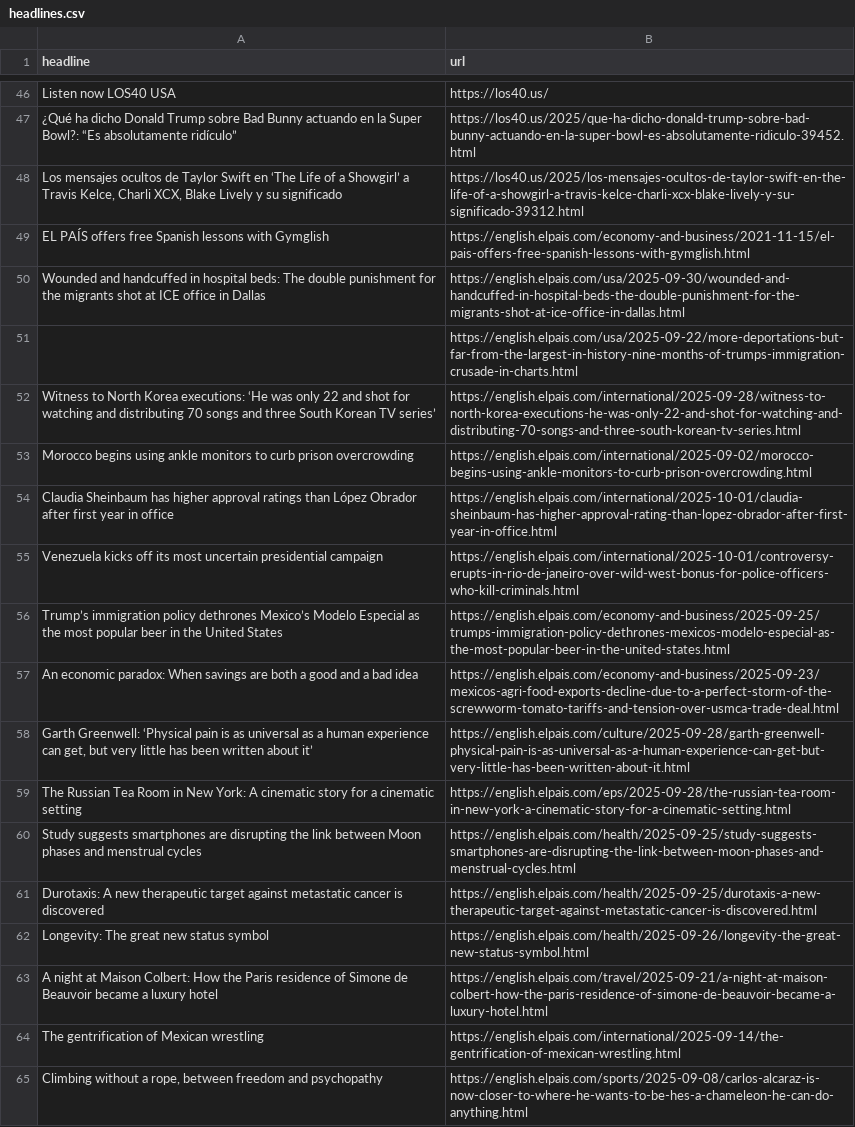
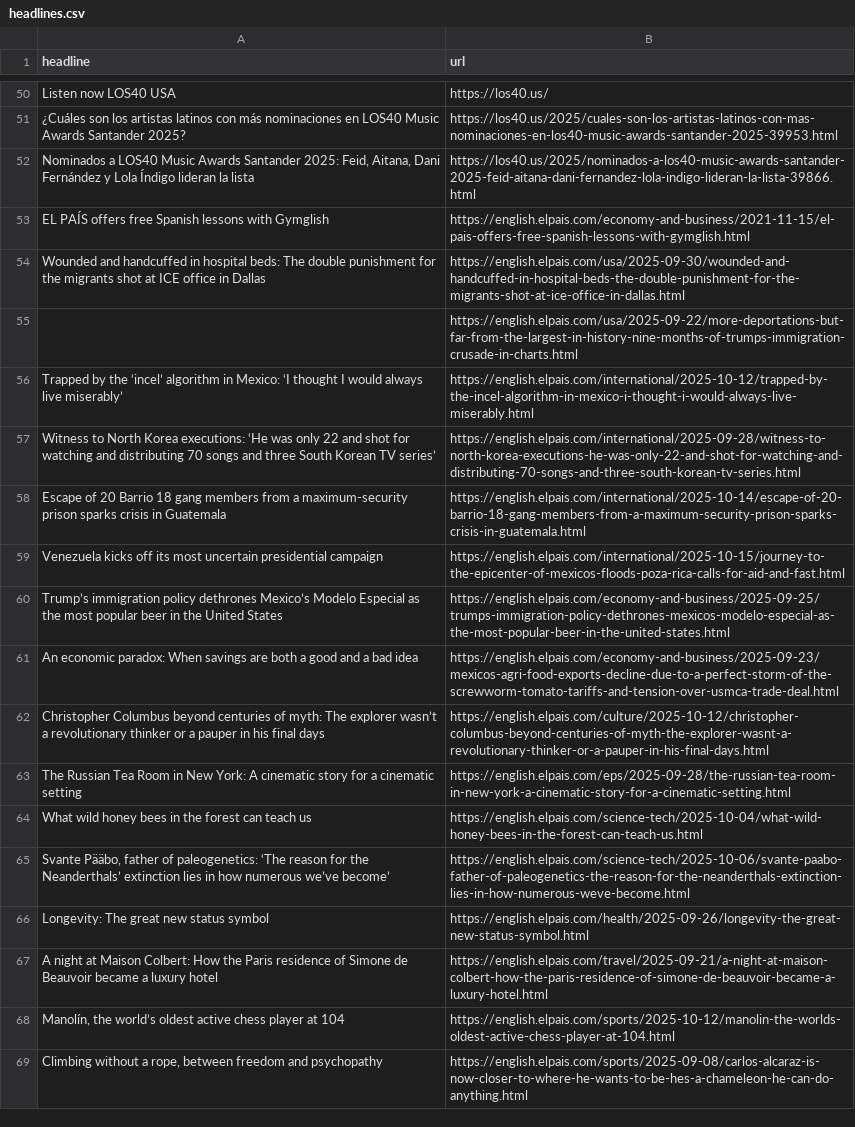
Before and after one commit to tomvaillant/auto-scraper, a CSV file: headlines.csv, drawn as a sheet; only a part is shown, gaps mark what is left out; removed rows and columns are numbered as before the commit, all else as after; the diff covers the shown part only; the diff names each change by its address in the sheet, - before the commit and + after, or states it on an @@ line.

```diff
--- a/headlines.csv
+++ b/headlines.csv
-row 47: ¿Qué ha dicho Donald Trump sobre Bad Bunny actuando en la Super Bowl?: “Es absolutamente ridículo” | https://los40.us/2025/que-ha-dicho-donald-trump-sobre-bad-bunny-actuando-en-la-super-bowl-es-absolutamente-ridiculo-39452.html
-row 48: Los mensajes ocultos de Taylor Swift en ‘The Life of a Showgirl’ a Travis Kelce, Charli XCX, Blake Lively y su significado | https://los40.us/2025/los-mensajes-ocultos-de-taylor-swift-en-the-life-of-a-showgirl-a-travis-kelce-charli-xcx-blake-lively-y-su-significado-39312.html
+row 51: ¿Cuáles son los artistas latinos con más nominaciones en LOS40 Music Awards Santander 2025? | https://los40.us/2025/cuales-son-los-artistas-latinos-con-mas-nominaciones-en-los40-music-awards-santander-2025-39953.html
+row 52: Nominados a LOS40 Music Awards Santander 2025: Feid, Aitana, Dani Fernández y Lola Índigo lideran la lista | https://los40.us/2025/nominados-a-los40-music-awards-santander-2025-feid-aitana-dani-fernandez-lola-indigo-lideran-la-lista-39866.html
+row 56: Trapped by the ‘incel’ algorithm in Mexico: ‘I thought I would always live miserably’ | https://english.elpais.com/international/2025-10-12/trapped-by-the-incel-algorithm-in-mexico-i-thought-i-would-always-live-miserably.html
-row 53: Morocco begins using ankle monitors to curb prison overcrowding | https://english.elpais.com/international/2025-09-02/morocco-begins-using-ankle-monitors-to-curb-prison-overcrowding.html
-row 54: Claudia Sheinbaum has higher approval ratings than López Obrador after first year in office | https://english.elpais.com/international/2025-10-01/claudia-sheinbaum-has-higher-approval-rating-than-lopez-obrador-after-first-year-in-office.html
+row 58: Escape of 20 Barrio 18 gang members from a maximum-security prison sparks crisis in Guatemala | https://english.elpais.com/international/2025-10-14/escape-of-20-barrio-18-gang-members-from-a-maximum-security-prison-sparks-crisis-in-guatemala.html
-B59 (url): https://english.elpais.com/international/2025-10-01/controversy-erupts-in-rio-de-janeiro-over-wild-west-bonus-for-police-officers-who-kill-criminals.html
+B59 (url): https://english.elpais.com/international/2025-10-15/journey-to-the-epicenter-of-mexicos-floods-poza-rica-calls-for-aid-and-fast.html
-row 58: Garth Greenwell: ‘Physical pain is as universal as a human experience can get, but very little has been written about it’ | https://english.elpais.com/culture/2025-09-28/garth-greenwell-physical-pain-is-as-universal-as-a-human-experience-can-get-but-very-little-has-been-written-about-it.html
+row 62: Christopher Columbus beyond centuries of myth: The explorer wasn’t a revolutionary thinker or a pauper in his final days | https://english.elpais.com/culture/2025-10-12/christopher-columbus-beyond-centuries-of-myth-the-explorer-wasnt-a-revolutionary-thinker-or-a-pauper-in-his-final-days.html
-row 60: Study suggests smartphones are disrupting the link between Moon phases and menstrual cycles | https://english.elpais.com/health/2025-09-25/study-suggests-smartphones-are-disrupting-the-link-between-moon-phases-and-menstrual-cycles.html
-row 61: Durotaxis: A new therapeutic target against metastatic cancer is discovered | https://english.elpais.com/health/2025-09-25/durotaxis-a-new-therapeutic-target-against-metastatic-cancer-is-discovered.html
@@ row 20 moved to row 64: What wild honey bees in the forest can t… @@
@@ row 45 moved to row 65: Svante Pääbo, father of paleogenetics: ‘… @@
-row 64: The gentrification of Mexican wrestling | https://english.elpais.com/international/2025-09-14/the-gentrification-of-mexican-wrestling.html
+row 68: Manolín, the world’s oldest active chess player at 104 | https://english.elpais.com/sports/2025-10-12/manolin-the-worlds-oldest-active-chess-player-at-104.html
```
Also changed, not shown: 42 added rows, 36 removed rows and 3 moved rows elsewhere in this file.
